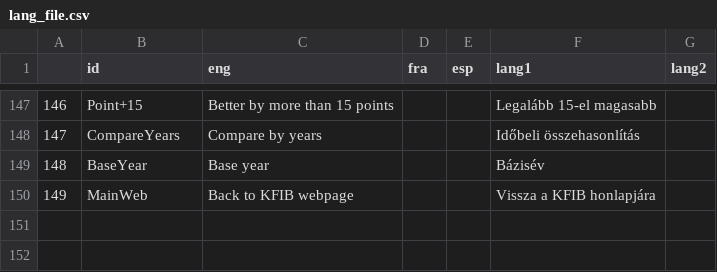
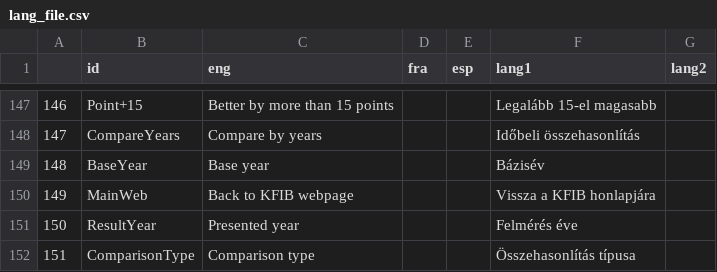
Before and after one commit to Blooregard19/world-map-felmeres, a CSV file: lang_file.csv, drawn as a sheet; only a part is shown, gaps mark what is left out; the diff names each change by its address in the sheet, - before the commit and + after, or states it on an @@ line.

Commit message:
Update lang_file.csv

```diff
--- a/lang_file.csv
+++ b/lang_file.csv
+row 151: 150 | ResultYear | Presented year |  |  | Felmérés éve
+row 152: 151 | ComparisonType | Comparison type |  |  | Összehasonlítás típusa
```
